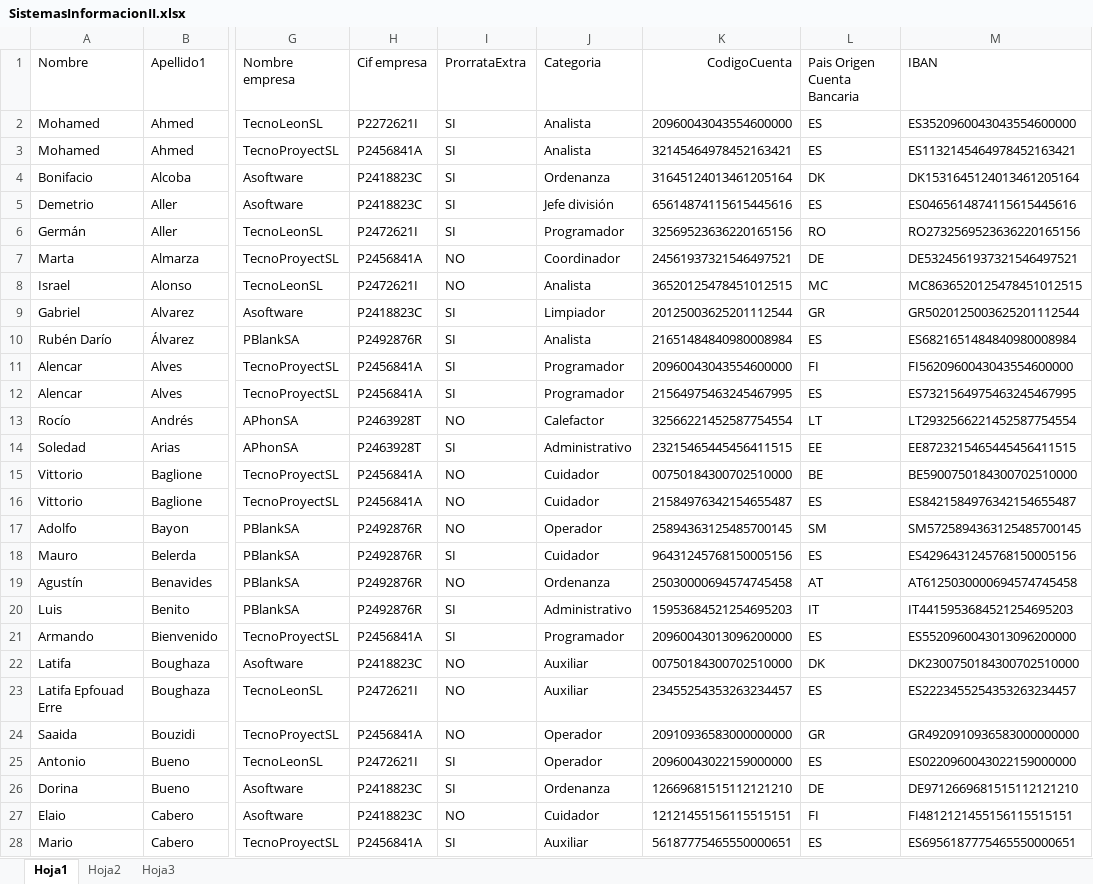
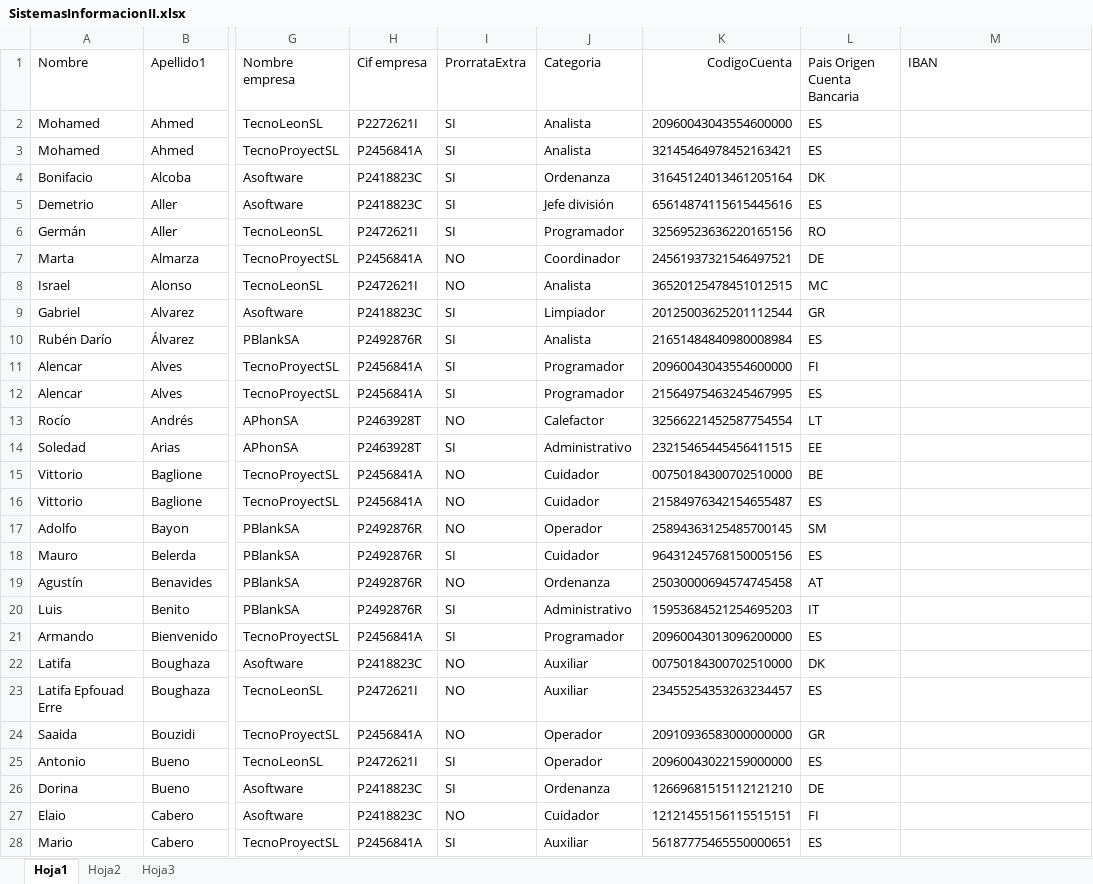
Before and after one commit to jmartb02/sis2, an Excel workbook: practica1/src/resources/SistemasInformacionII.xlsx, sheet Hoja1, drawn as a sheet; only a part is shown, gaps mark what is left out; values as stored, in another font and other column widths than the file's, no borders; the diff covers the shown part only; the diff names each change by its address in the sheet, - before the commit and + after, or states it on an @@ line.

```diff
--- a/practica1/src/resources/SistemasInformacionII.xlsx (sheet Hoja1)
+++ b/practica1/src/resources/SistemasInformacionII.xlsx (sheet Hoja1)
-M2 (IBAN): ES3520960043043554600000
+M2 (IBAN): (empty)
-M3 (IBAN): ES1132145464978452163421
+M3 (IBAN): (empty)
-M4 (IBAN): DK1531645124013461205164
+M4 (IBAN): (empty)
-M5 (IBAN): ES0465614874115615445616
+M5 (IBAN): (empty)
-M6 (IBAN): RO2732569523636220165156
+M6 (IBAN): (empty)
-M7 (IBAN): DE5324561937321546497521
+M7 (IBAN): (empty)
-M8 (IBAN): MC8636520125478451012515
+M8 (IBAN): (empty)
-M9 (IBAN): GR5020125003625201112544
+M9 (IBAN): (empty)
-M10 (IBAN): ES6821651484840980008984
+M10 (IBAN): (empty)
-M11 (IBAN): FI5620960043043554600000
+M11 (IBAN): (empty)
-M12 (IBAN): ES7321564975463245467995
+M12 (IBAN): (empty)
-M13 (IBAN): LT2932566221452587754554
+M13 (IBAN): (empty)
-M14 (IBAN): EE8723215465445456411515
+M14 (IBAN): (empty)
-M15 (IBAN): BE5900750184300702510000
+M15 (IBAN): (empty)
-M16 (IBAN): ES8421584976342154655487
+M16 (IBAN): (empty)
-M17 (IBAN): SM5725894363125485700145
+M17 (IBAN): (empty)
-M18 (IBAN): ES4296431245768150005156
+M18 (IBAN): (empty)
-M19 (IBAN): AT6125030000694574745458
+M19 (IBAN): (empty)
-M20 (IBAN): IT4415953684521254695203
+M20 (IBAN): (empty)
-M21 (IBAN): ES5520960043013096200000
+M21 (IBAN): (empty)
-M22 (IBAN): DK2300750184300702510000
+M22 (IBAN): (empty)
-M23 (IBAN): ES2223455254353263234457
+M23 (IBAN): (empty)
-M24 (IBAN): GR4920910936583000000000
+M24 (IBAN): (empty)
-M25 (IBAN): ES0220960043022159000000
+M25 (IBAN): (empty)
-M26 (IBAN): DE9712669681515112121210
+M26 (IBAN): (empty)
-M27 (IBAN): FI4812121455156115515151
+M27 (IBAN): (empty)
-M28 (IBAN): ES6956187775465550000651
+M28 (IBAN): (empty)
```
Also changed, not shown: 76 edited cells elsewhere in this sheet, 2 other files.
